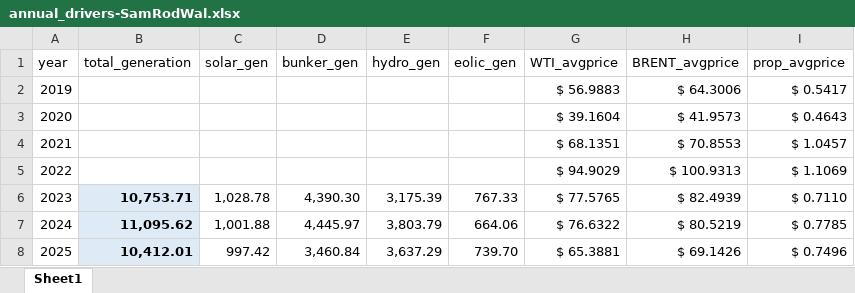
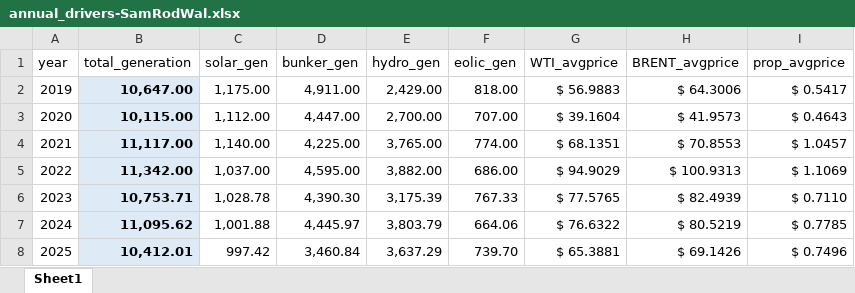
Before and after one commit to SRodWal/EnergyPricingForecast, an Excel workbook: data/raw/annual_drivers-SamRodWal.xlsx, sheet Sheet1, drawn as a sheet; values as stored, in another font and other column widths than the file's, no borders; the diff names each change by its address in the sheet, - before the commit and + after, or states it on an @@ line.

```diff
--- a/data/raw/annual_drivers-SamRodWal.xlsx (sheet Sheet1)
+++ b/data/raw/annual_drivers-SamRodWal.xlsx (sheet Sheet1)
-B2 (total_generation): (empty)
+B2 (total_generation): 10,647.00
-B2:B5 fill: none
+B2:B5 fill: #DEEBF7
-C2 (solar_gen): (empty)
+C2 (solar_gen): 1,175.00
-D2 (bunker_gen): (empty)
+D2 (bunker_gen): 4,911.00
-E2 (hydro_gen): (empty)
+E2 (hydro_gen): 2,429.00
-F2 (eolic_gen): (empty)
+F2 (eolic_gen): 818.00
-B3 (total_generation): (empty)
+B3 (total_generation): 10,115.00
-C3 (solar_gen): (empty)
+C3 (solar_gen): 1,112.00
-D3 (bunker_gen): (empty)
+D3 (bunker_gen): 4,447.00
-E3 (hydro_gen): (empty)
+E3 (hydro_gen): 2,700.00
-F3 (eolic_gen): (empty)
+F3 (eolic_gen): 707.00
-B4 (total_generation): (empty)
+B4 (total_generation): 11,117.00
-C4 (solar_gen): (empty)
+C4 (solar_gen): 1,140.00
-D4 (bunker_gen): (empty)
+D4 (bunker_gen): 4,225.00
-E4 (hydro_gen): (empty)
+E4 (hydro_gen): 3,765.00
-F4 (eolic_gen): (empty)
+F4 (eolic_gen): 774.00
-B5 (total_generation): (empty)
+B5 (total_generation): 11,342.00
-C5 (solar_gen): (empty)
+C5 (solar_gen): 1,037.00
-D5 (bunker_gen): (empty)
+D5 (bunker_gen): 4,595.00
-E5 (hydro_gen): (empty)
+E5 (hydro_gen): 3,882.00
-F5 (eolic_gen): (empty)
+F5 (eolic_gen): 686.00
```
Also changed, not shown: docs/Generation.xlsx, 13 other files.
